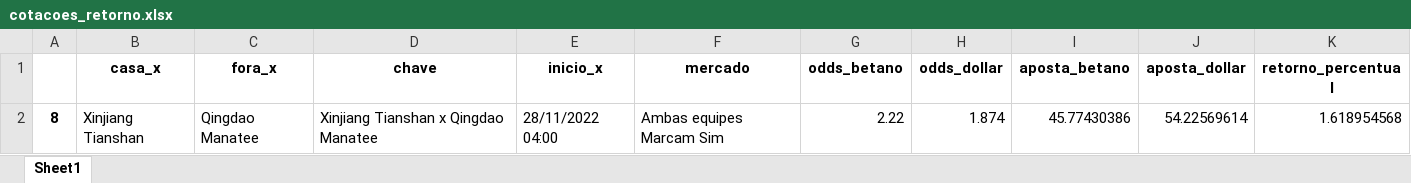
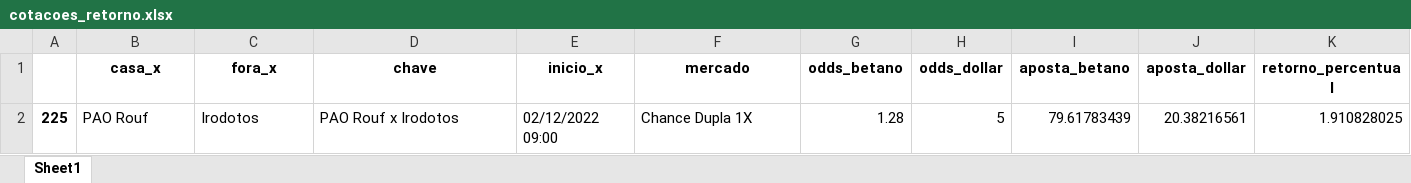
Before and after one commit to releandro15/frango_zord, an Excel workbook: cotacoes_retorno.xlsx, sheet Sheet1, drawn as a sheet; values as stored, in another font and other column widths than the file's, no borders; removed rows and columns are numbered as before the commit, all else as after; the diff names each change by its address in the sheet, - before the commit and + after, or states it on an @@ line.

```diff
--- a/cotacoes_retorno.xlsx (sheet Sheet1)
+++ b/cotacoes_retorno.xlsx (sheet Sheet1)
-row 2: 8 | Xinjiang Tianshan | Qingdao Manatee | Xinjiang Tianshan x Qingdao Manatee | 28/11/2022 04:00 | Ambas equipes Marcam Sim | 2.22 | 1.874 | 45.77430386 | 54.22569614 | 1.618954568
+row 2: 225 | PAO Rouf | Irodotos | PAO Rouf x Irodotos | 02/12/2022 09:00 | Chance Dupla 1X | 1.28 | 5 | 79.61783439 | 20.38216561 | 1.910828025
```
Also changed, not shown: betano.xlsx, cotacoes_betano.xlsx, 7 other files.
